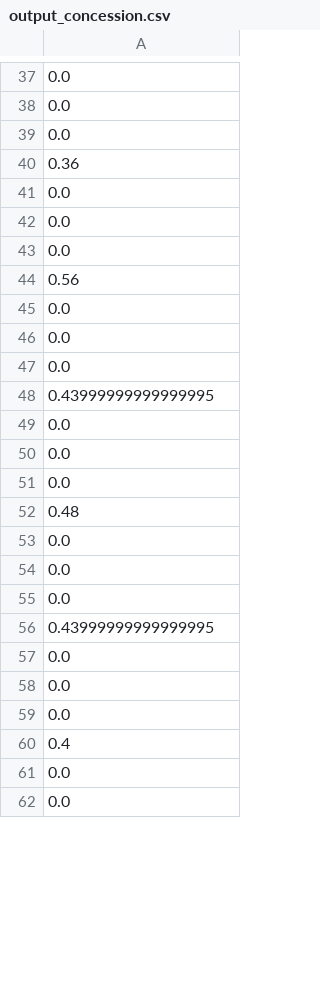
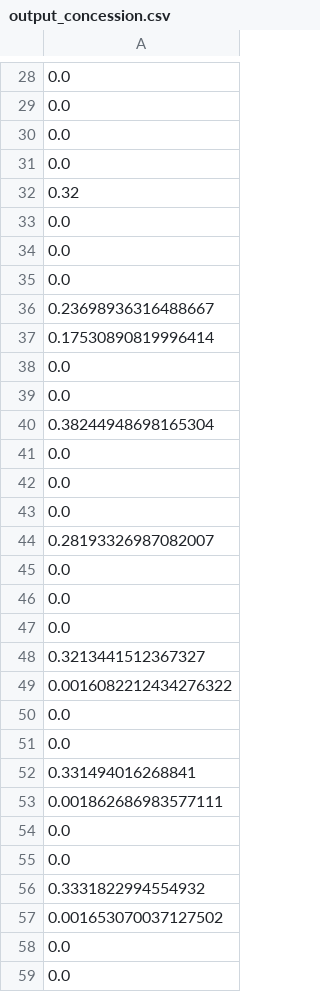
Before and after one commit to diederikvkrieken/demi, a CSV file: result/output_concession.csv, drawn as a sheet; only a part is shown, gaps mark what is left out; the diff covers the shown part only.

```diff
--- a/result/output_concession.csv
+++ b/result/output_concession.csv
@@ -39,3 +30,4 @@
 "0.0",,,
-"0.36",,,
+"0.0",,,
+"0.32",,,
 "0.0",,,
@@ -43,3 +35,7 @@
 "0.0",,,
-"0.56",,,
+"0.23698936316488667",,,
+"0.17530890819996414",,,
+"0.0",,,
+"0.0",,,
+"0.38244948698165304",,,
 "0.0",,,
@@ -47,3 +43,3 @@
 "0.0",,,
-"0.43999999999999995",,,
+"0.28193326987082007",,,
 "0.0",,,
@@ -51,11 +47,12 @@
 "0.0",,,
-"0.48",,,
+"0.3213441512367327",,,
+"0.0016082212434276322",,,
 "0.0",,,
 "0.0",,,
-"0.0",,,
-"0.43999999999999995",,,
+"0.331494016268841",,,
+"0.001862686983577111",,,
 "0.0",,,
 "0.0",,,
-"0.0",,,
-"0.4",,,
+"0.3331822994554932",,,
+"0.001653070037127502",,,
 "0.0",,,
```
Also changed, not shown: 23 added rows, 29 removed rows, 2 moved rows and 18 edited cells elsewhere in this file, result/output.csv, result/output_distance.csv, 12 other files.
